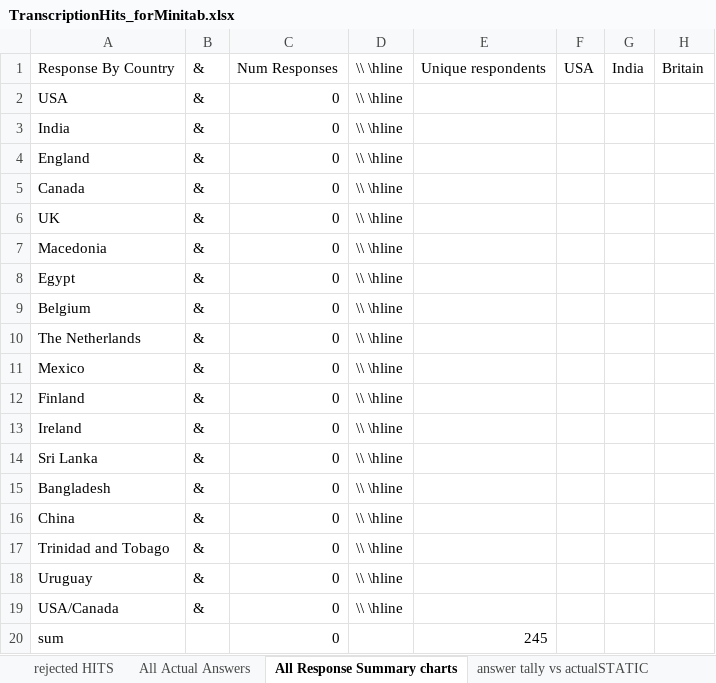
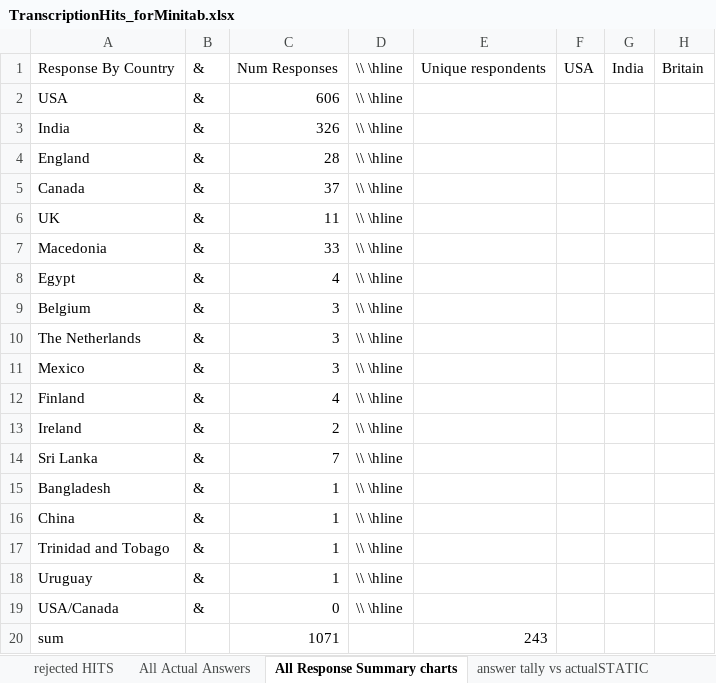
Before and after one commit to jenee/Thesis, an Excel workbook: MechanicalTurkStuff/TranscriptionHits_forMinitab.xlsx, sheet All Response Summary charts, drawn as a sheet; only a part is shown; values as stored, in another font and other column widths than the file's, no borders; charts and pictures and conditional formats not drawn; the diff names each change by its address in the sheet, - before the commit and + after, or states it on an @@ line.

Commit message:
Did a readthrough+cleanup of my excel spreadsheets
Affected tabs:
usa Tally vs actual DYNAMIC
answer Tally vs actualDYNAMIC
answer Tally vs country DYNAMIC
Batch_813445_batch_results.csv
All Response Summary Charts

What I want that I can't figure out how to do:
--Unique respondents per country. (Try with Refine)

Ideas for mapping:
-point graph of expected freq versus actual occurance(minitab!)
-point graph of recorded phrase expected freq versus answer expected freq

-bar graph, where each bar is an answer, y axis is # responses, and graph is per-recording

```diff
--- a/MechanicalTurkStuff/TranscriptionHits_forMinitab.xlsx (sheet All Response Summary charts)
+++ b/MechanicalTurkStuff/TranscriptionHits_forMinitab.xlsx (sheet All Response Summary charts)
-C2: 0
+C2: 606
-C3: 0
+C3: 326
-C4: 0
+C4: 28
-C5: 0
+C5: 37
-C6: 0
+C6: 11
-C7: 0
+C7: 33
-C8: 0
+C8: 4
-C9:C11: 0
+C9:C11: 3
-C12: 0
+C12: 4
-C13: 0
+C13: 2
-C14: 0
+C14: 7
-C15:C18: 0
+C15:C18: 1
-C20: 0
+C20: 1071
-E20: 245
+E20: 243
```
Also changed, not shown: sheet answer tally vs country DYNAMIC, sheet answer tally vs actualDYNAMIC, sheet Batch_813445_batch_results.csv, other sheet tabs, formulas that keep their value, charts or pictures.
